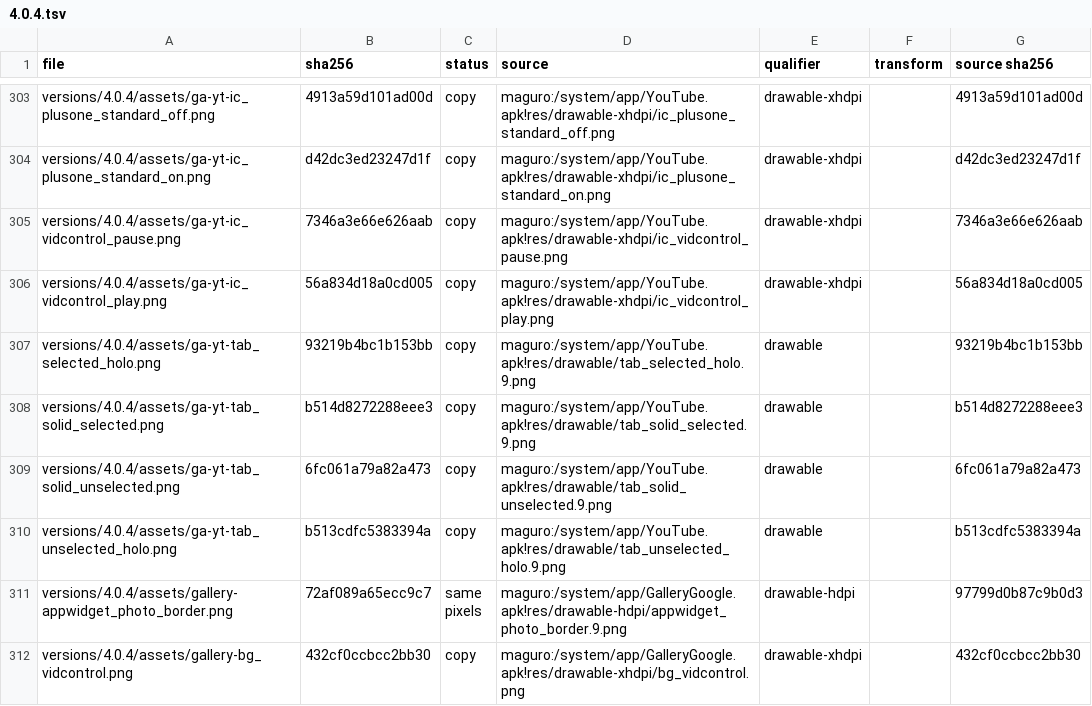
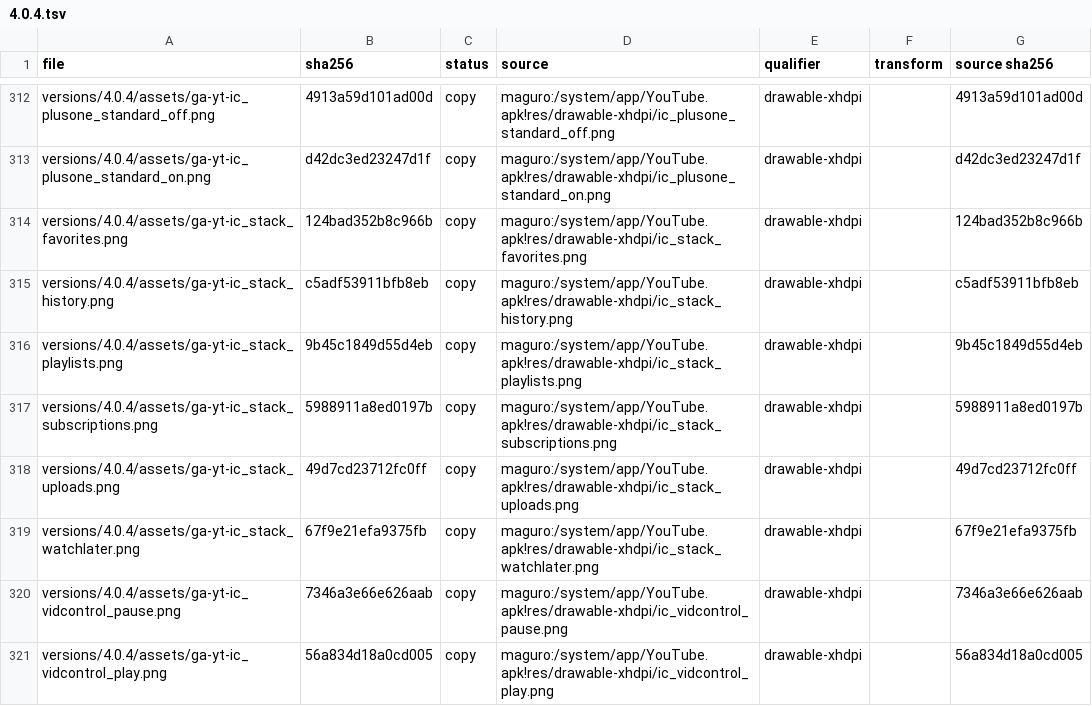
Before and after one commit to szabolevi98/android-time-machine, a TSV file: docs/reports/assets/4.0.4.tsv, drawn as a sheet; only a part is shown, gaps mark what is left out; the shorter side is filled out with more unchanged rows; the diff covers the shown part only.

Commit message:
4.0.4 YouTube: Search, Add to, Share, Copy URL, channel, Record and upload, Settings
YouTube 3.5.5 from its APK and code: the SearchView with the kept queries and ResultsActivity's time filter;
watch_menu.xml's Add to (Watch later, Favorites, New playlist, playlists), Share (text/plain chooser into Email,
Gmail, Messaging), Copy URL; the uploader's ChannelActivity with Subscribe; the Account tab's stack buttons and
My… lists; Record (VIDEO_CAPTURE quickCapture) into UploadActivity's form with the upload policy dialog, the
upload kept and playable from Uploads; Settings' General / Search / About headers and the licenses page.

```diff
--- a/docs/reports/assets/4.0.4.tsv
+++ b/docs/reports/assets/4.0.4.tsv
@@ -304,2 +313,8 @@ versions/4.0.4/assets/ga-yt-ic_plusone_standard_off.png	4913a59d101ad00d	copy	ma
 versions/4.0.4/assets/ga-yt-ic_plusone_standard_on.png	d42dc3ed23247d1f	copy	maguro:/system/app/YouTube.apk!res/drawable-xhdpi/ic_plusone_standard_on.png	drawable-xhdpi		d42dc3ed23247d1f
+versions/4.0.4/assets/ga-yt-ic_stack_favorites.png	124bad352b8c966b	copy	maguro:/system/app/YouTube.apk!res/drawable-xhdpi/ic_stack_favorites.png	drawable-xhdpi		124bad352b8c966b
+versions/4.0.4/assets/ga-yt-ic_stack_history.png	c5adf53911bfb8eb	copy	maguro:/system/app/YouTube.apk!res/drawable-xhdpi/ic_stack_history.png	drawable-xhdpi		c5adf53911bfb8eb
+versions/4.0.4/assets/ga-yt-ic_stack_playlists.png	9b45c1849d55d4eb	copy	maguro:/system/app/YouTube.apk!res/drawable-xhdpi/ic_stack_playlists.png	drawable-xhdpi		9b45c1849d55d4eb
+versions/4.0.4/assets/ga-yt-ic_stack_subscriptions.png	5988911a8ed0197b	copy	maguro:/system/app/YouTube.apk!res/drawable-xhdpi/ic_stack_subscriptions.png	drawable-xhdpi		5988911a8ed0197b
+versions/4.0.4/assets/ga-yt-ic_stack_uploads.png	49d7cd23712fc0ff	copy	maguro:/system/app/YouTube.apk!res/drawable-xhdpi/ic_stack_uploads.png	drawable-xhdpi		49d7cd23712fc0ff
+versions/4.0.4/assets/ga-yt-ic_stack_watchlater.png	67f9e21efa9375fb	copy	maguro:/system/app/YouTube.apk!res/drawable-xhdpi/ic_stack_watchlater.png	drawable-xhdpi		67f9e21efa9375fb
 versions/4.0.4/assets/ga-yt-ic_vidcontrol_pause.png	7346a3e66e626aab	copy	maguro:/system/app/YouTube.apk!res/drawable-xhdpi/ic_vidcontrol_pause.png	drawable-xhdpi		7346a3e66e626aab
```
Also changed, not shown: 12 added rows elsewhere in this file, 26 other files.
